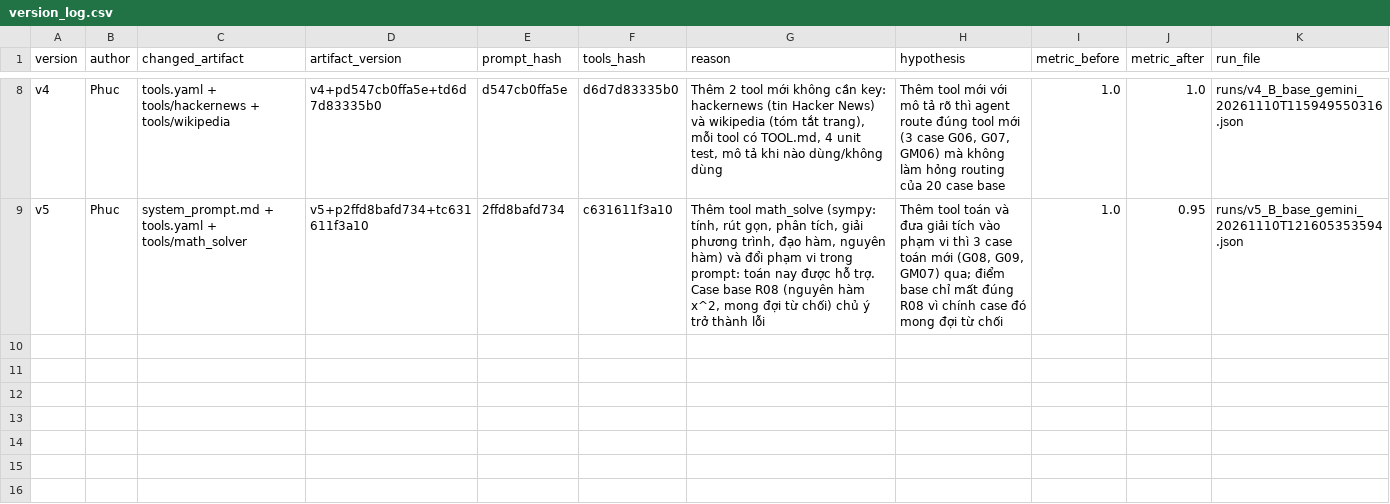
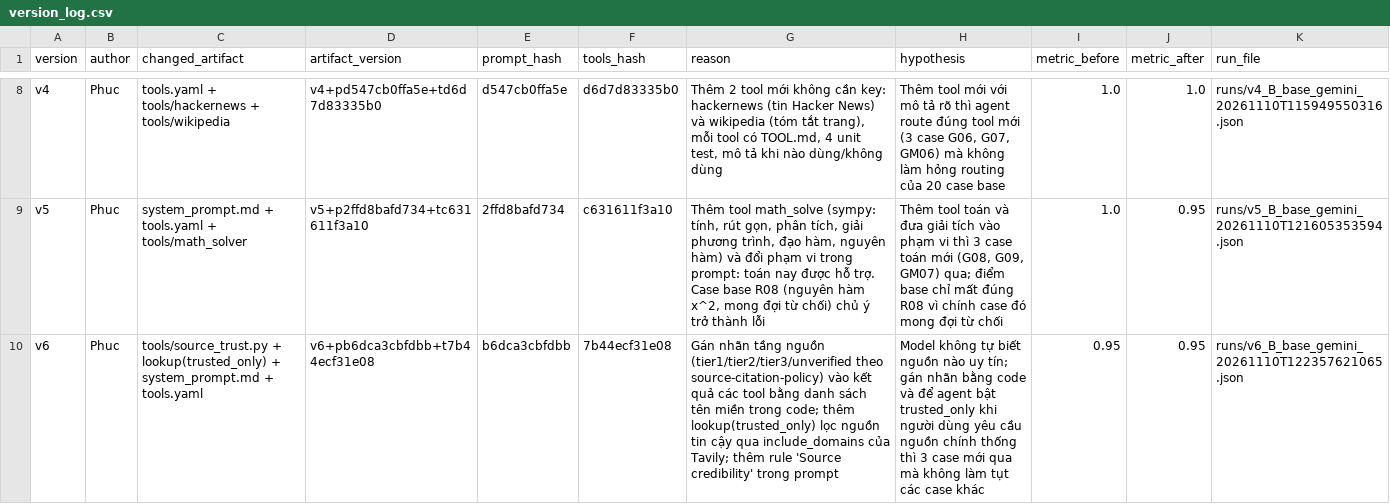
Before and after one commit to phhp04phuc-sys/K5-L3-DAY03-PhanHoangPhuc-2A202603455-ResearchAgentToolEval, a CSV file: starter_v0/artifacts/version_log.csv, drawn as a sheet; only a part is shown, gaps mark what is left out; the diff names each change by its address in the sheet, - before the commit and + after, or states it on an @@ line.

Commit message:
Add source tiers (tier1/2/3) with lookup trusted_only, v6 eval and team task plan
- tools/source_trust.py: domain tiers per source-citation policy, lookalike-safe matching
- lookup(trusted_only) via Tavily include_domains; every tool item has source_tier/tier_note
- system_prompt: Source credibility rules; 3 new group eval cases (19 total)
- tests: 131 passed, 0 skipped; v6 base 19/20, group 19/19
- TASKS.md: per-member tool and eval assignments; REPORT and version_log updated

```diff
--- a/starter_v0/artifacts/version_log.csv
+++ b/starter_v0/artifacts/version_log.csv
+row 10: v6 | Phuc | tools/source_trust.py + lookup(trusted_only) + system_prompt.md + tools.yaml | v6+pb6dca3cbfdbb+t7b44ecf31e08 | b6dca3cbfdbb | 7b44ecf31e08 | Gán nhãn tầng nguồn (tier1/tier2/tier3/unverified theo source-citation-policy) vào kết quả các tool bằng danh sách tên miền trong code; thêm lookup(trusted_only) lọc nguồn tin cậy qua include_domains của Tavily; thêm rule 'Source credibility' trong prompt | Model không tự biết nguồn nào uy tín; gán nhãn bằng code và để agent bật trusted_only khi người dùng yêu cầu nguồn chính thống thì 3 case mới qua mà không làm tụt các case khác | 0.95 | 0.95 | runs/v6_B_base_gemini_20261110T122357621065.json
```
Also changed, not shown: 17 other files.
